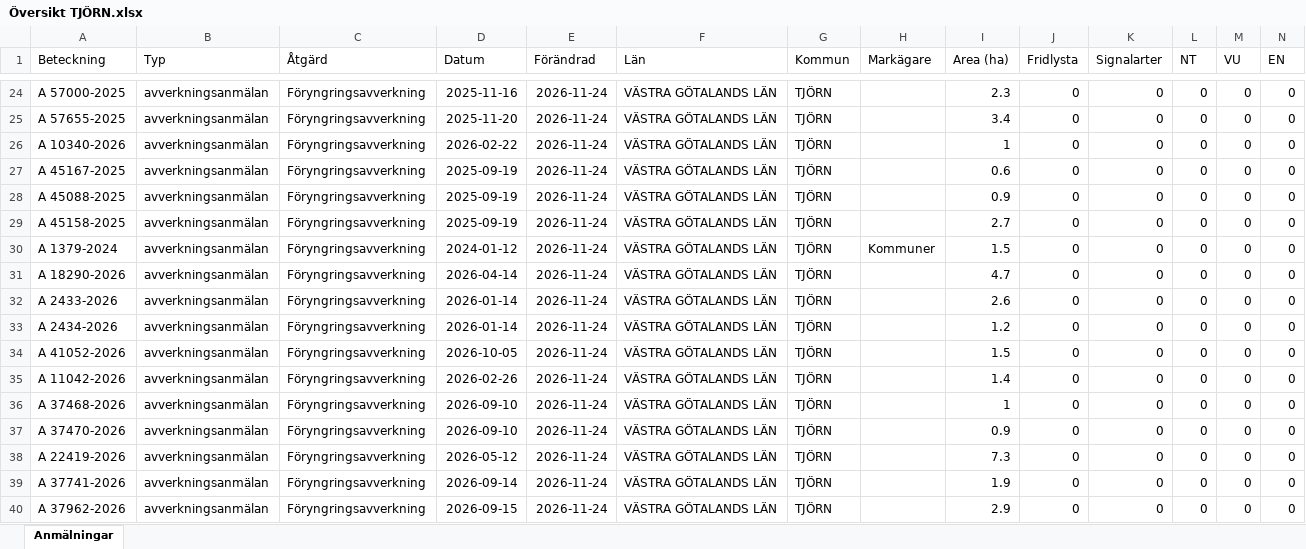
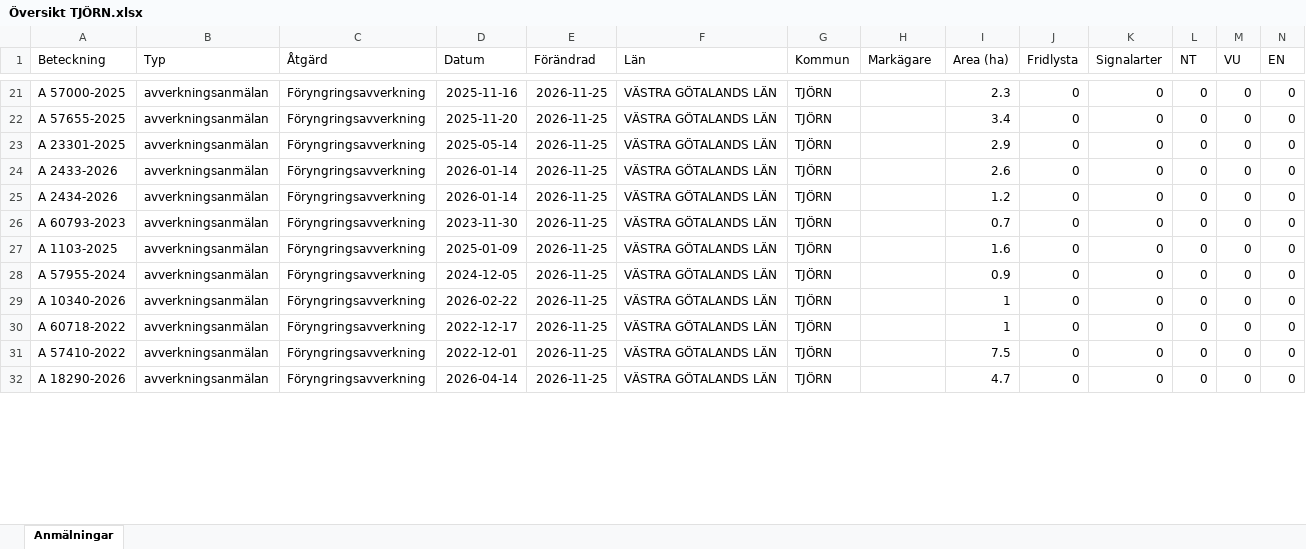
Before and after one commit to klasma/Logging_1419, an Excel workbook: Översikt TJÖRN.xlsx, sheet Anmälningar, drawn as a sheet; only a part is shown, gaps mark what is left out; values as stored, in another font and other column widths than the file's, no borders; removed rows and columns are numbered as before the commit, all else as after; rows hold the shown columns only; the diff covers the shown part only; the diff names each change by its address in the sheet, - before the commit and + after, or states it on an @@ line.

```diff
--- a/Översikt TJÖRN.xlsx (sheet Anmälningar)
+++ b/Översikt TJÖRN.xlsx (sheet Anmälningar)
-E21:E22 (Förändrad): 2026-11-24
+E21:E22 (Förändrad): 2026-11-25
-row 26: A 10340-2026 | avverkningsanmälan | Föryngringsavverkning | 2026-02-22 | 2026-11-24 | VÄSTRA GÖTALANDS LÄN | TJÖRN |  | 1 | 0 | 0 | 0 | 0 | 0
-row 27: A 45167-2025 | avverkningsanmälan | Föryngringsavverkning | 2025-09-19 | 2026-11-24 | VÄSTRA GÖTALANDS LÄN | TJÖRN |  | 0.6 | 0 | 0 | 0 | 0 | 0
-row 28: A 45088-2025 | avverkningsanmälan | Föryngringsavverkning | 2025-09-19 | 2026-11-24 | VÄSTRA GÖTALANDS LÄN | TJÖRN |  | 0.9 | 0 | 0 | 0 | 0 | 0
-row 29: A 45158-2025 | avverkningsanmälan | Föryngringsavverkning | 2025-09-19 | 2026-11-24 | VÄSTRA GÖTALANDS LÄN | TJÖRN |  | 2.7 | 0 | 0 | 0 | 0 | 0
-row 30: A 1379-2024 | avverkningsanmälan | Föryngringsavverkning | 2024-01-12 | 2026-11-24 | VÄSTRA GÖTALANDS LÄN | TJÖRN | Kommuner | 1.5 | 0 | 0 | 0 | 0 | 0
-A23 (Beteckning): A 18290-2026
+A23 (Beteckning): A 23301-2025
-D23 (Datum): 2026-04-14
+D23 (Datum): 2025-05-14
-E23:E32 (Förändrad): 2026-11-24
+E23:E32 (Förändrad): 2026-11-25
-I23 (Area (ha)): 4.7
+I23 (Area (ha)): 2.9
-A26 (Beteckning): A 41052-2026
+A26 (Beteckning): A 60793-2023
-D26 (Datum): 2026-10-05
+D26 (Datum): 2023-11-30
-I26 (Area (ha)): 1.5
+I26 (Area (ha)): 0.7
-A27 (Beteckning): A 11042-2026
+A27 (Beteckning): A 1103-2025
-D27 (Datum): 2026-02-26
+D27 (Datum): 2025-01-09
-I27 (Area (ha)): 1.4
+I27 (Area (ha)): 1.6
-A28 (Beteckning): A 37468-2026
+A28 (Beteckning): A 57955-2024
-D28 (Datum): 2026-09-10
+D28 (Datum): 2024-12-05
-I28 (Area (ha)): 1
+I28 (Area (ha)): 0.9
-A29 (Beteckning): A 37470-2026
+A29 (Beteckning): A 10340-2026
-D29 (Datum): 2026-09-10
+D29 (Datum): 2026-02-22
-I29 (Area (ha)): 0.9
+I29 (Area (ha)): 1
-A30 (Beteckning): A 22419-2026
+A30 (Beteckning): A 60718-2022
-D30 (Datum): 2026-05-12
+D30 (Datum): 2022-12-17
-I30 (Area (ha)): 7.3
+I30 (Area (ha)): 1
-A31 (Beteckning): A 37741-2026
+A31 (Beteckning): A 57410-2022
-D31 (Datum): 2026-09-14
+D31 (Datum): 2022-12-01
-I31 (Area (ha)): 1.9
+I31 (Area (ha)): 7.5
-A32 (Beteckning): A 37962-2026
+A32 (Beteckning): A 18290-2026
-D32 (Datum): 2026-09-15
+D32 (Datum): 2026-04-14
-I32 (Area (ha)): 2.9
+I32 (Area (ha)): 4.7
```
Also changed, not shown: 12 added rows, 7 removed rows and 52 edited cells elsewhere in this sheet, artfynd/A 10354-2026 artfynd.xlsx, artfynd/A 11240-2026 artfynd.xlsx, 46 other files.
